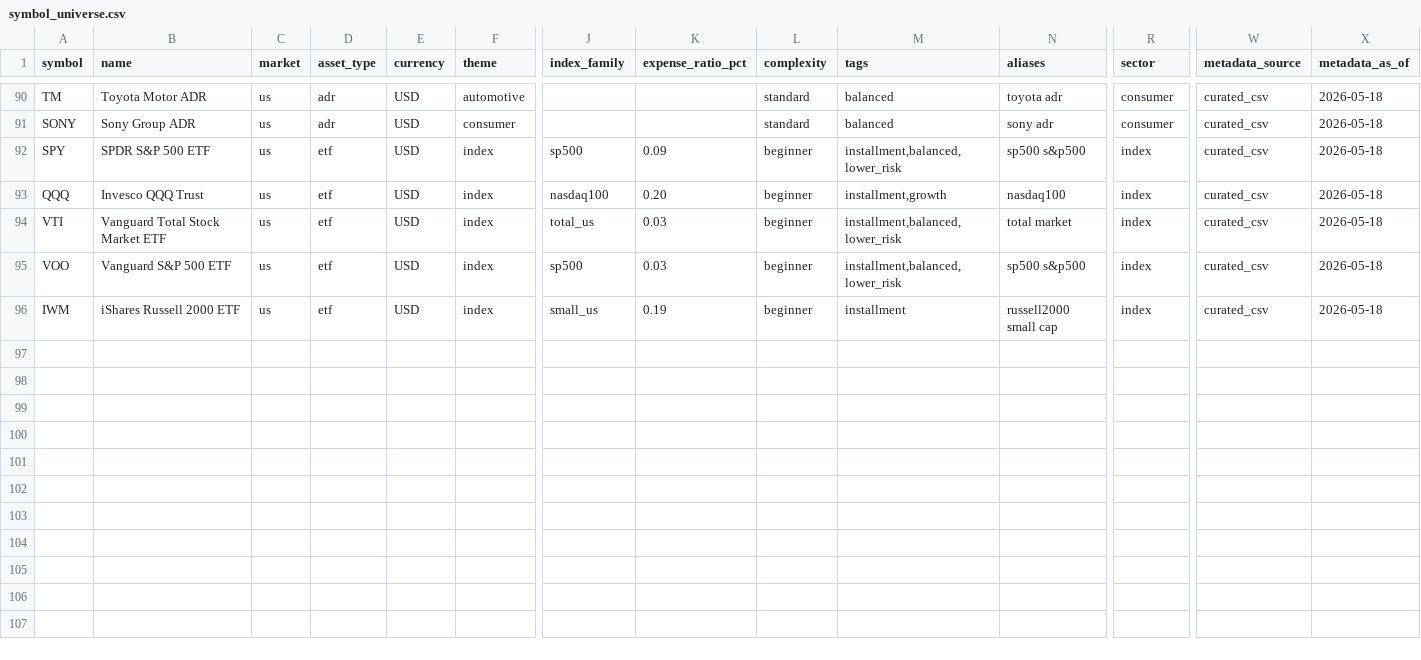
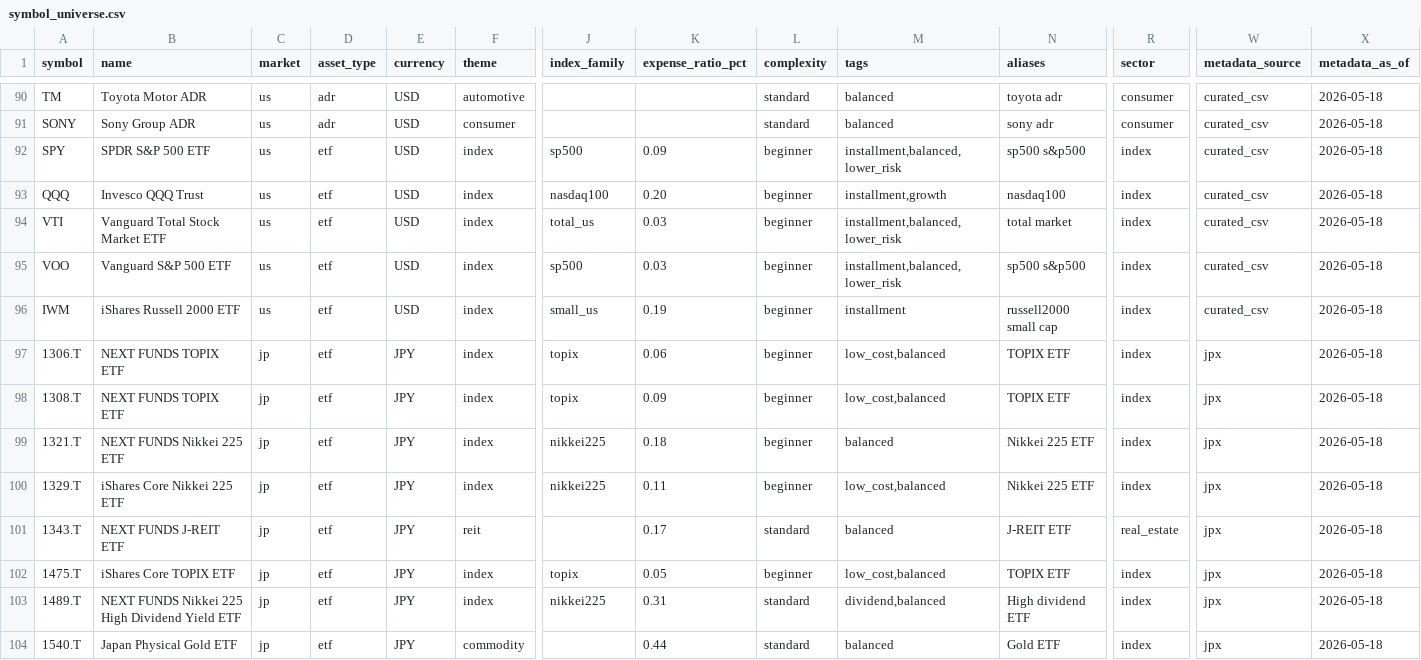
Before and after one commit to yuki-godzilla/Smart_Market_AI, a CSV file: data/marketdata/symbol_universe.csv, drawn as a sheet; only a part is shown, gaps mark what is left out; rows hold the shown columns only; the diff names each change by its address in the sheet, - before the commit and + after, or states it on an @@ line.

Commit message:
Add symbol universe source import

```diff
--- a/data/marketdata/symbol_universe.csv
+++ b/data/marketdata/symbol_universe.csv
+row 97: 1306.T | NEXT FUNDS TOPIX ETF | jp | etf | JPY | index | topix | 0.06 | beginner | low_cost,balanced | TOPIX ETF | index | jpx | 2026-05-18
+row 98: 1308.T | NEXT FUNDS TOPIX ETF | jp | etf | JPY | index | topix | 0.09 | beginner | low_cost,balanced | TOPIX ETF | index | jpx | 2026-05-18
+row 99: 1321.T | NEXT FUNDS Nikkei 225 ETF | jp | etf | JPY | index | nikkei225 | 0.18 | beginner | balanced | Nikkei 225 ETF | index | jpx | 2026-05-18
+row 100: 1329.T | iShares Core Nikkei 225 ETF | jp | etf | JPY | index | nikkei225 | 0.11 | beginner | low_cost,balanced | Nikkei 225 ETF | index | jpx | 2026-05-18
+row 101: 1343.T | NEXT FUNDS J-REIT ETF | jp | etf | JPY | reit |  | 0.17 | standard | balanced | J-REIT ETF | real_estate | jpx | 2026-05-18
+row 102: 1475.T | iShares Core TOPIX ETF | jp | etf | JPY | index | topix | 0.05 | beginner | low_cost,balanced | TOPIX ETF | index | jpx | 2026-05-18
+row 103: 1489.T | NEXT FUNDS Nikkei 225 High Dividend Yield ETF | jp | etf | JPY | index | nikkei225 | 0.31 | standard | dividend,balanced | High dividend ETF | index | jpx | 2026-05-18
+row 104: 1540.T | Japan Physical Gold ETF | jp | etf | JPY | commodity |  | 0.44 | standard | balanced | Gold ETF | index | jpx | 2026-05-18
```
Also changed, not shown: 13 other files.
